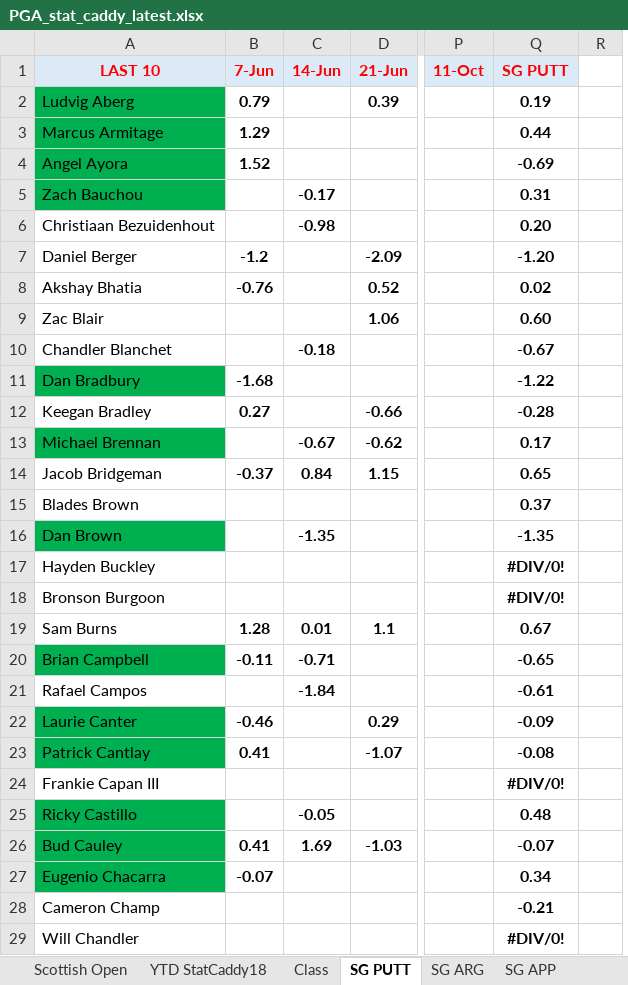
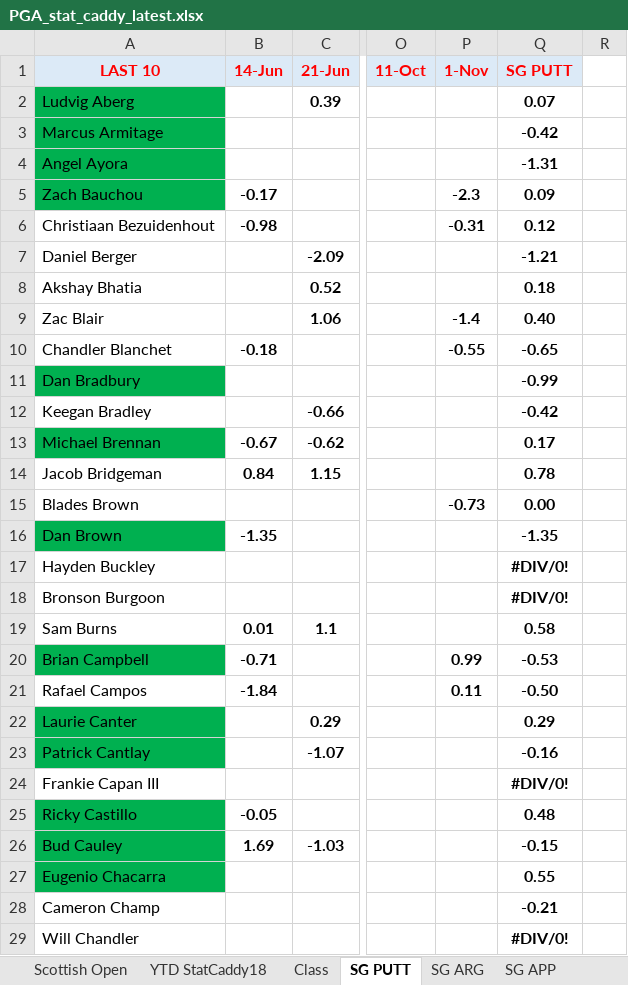
Before and after one commit to chrismaleki-tech/skills-introduction-to-github, an Excel workbook: datagolf/workbooks/PGA_stat_caddy_latest.xlsx, sheet SG PUTT, drawn as a sheet; only a part is shown, gaps mark what is left out; values as stored, in another font and other column widths than the file's, no borders; conditional formats not drawn; removed rows and columns are numbered as before the commit, all else as after; the diff covers the shown part only; the diff names each change by its address in the sheet, - before the commit and + after, or states it on an @@ line.

```diff
--- a/datagolf/workbooks/PGA_stat_caddy_latest.xlsx (sheet SG PUTT)
+++ b/datagolf/workbooks/PGA_stat_caddy_latest.xlsx (sheet SG PUTT)
-column B (7-Jun), rows 2-27: 0.79 | 1.29 | 1.52 |  |  | -1.2 | -0.76 |  |  | -1.68 | 0.27 |  | -0.37 |  |  |  |  | 1.28 | -0.11 |  | -0.46 | 0.41 |  |  | 0.41 | -0.07
+column P (1-Nov), rows 5-21: -2.3 | -0.31 |  |  | -1.4 | -0.55 |  |  |  |  | -0.73 |  |  |  |  | 0.99 | 0.11
-Q2 (SG PUTT): 0.19
+Q2 (SG PUTT): 0.07
-Q3 (SG PUTT): 0.44
+Q3 (SG PUTT): -0.42
-Q4 (SG PUTT): -0.69
+Q4 (SG PUTT): -1.31
-Q5 (SG PUTT): 0.31
+Q5 (SG PUTT): 0.09
-Q6 (SG PUTT): 0.20
+Q6 (SG PUTT): 0.12
-Q7 (SG PUTT): -1.20
+Q7 (SG PUTT): -1.21
-Q8 (SG PUTT): 0.02
+Q8 (SG PUTT): 0.18
-Q9 (SG PUTT): 0.60
+Q9 (SG PUTT): 0.40
-Q10 (SG PUTT): -0.67
+Q10 (SG PUTT): -0.65
-Q11 (SG PUTT): -1.22
+Q11 (SG PUTT): -0.99
-Q12 (SG PUTT): -0.28
+Q12 (SG PUTT): -0.42
-Q14 (SG PUTT): 0.65
+Q14 (SG PUTT): 0.78
-Q15 (SG PUTT): 0.37
+Q15 (SG PUTT): 0.00
-Q19 (SG PUTT): 0.67
+Q19 (SG PUTT): 0.58
-Q20 (SG PUTT): -0.65
+Q20 (SG PUTT): -0.53
-Q21 (SG PUTT): -0.61
+Q21 (SG PUTT): -0.50
-Q22 (SG PUTT): -0.09
+Q22 (SG PUTT): 0.29
-Q23 (SG PUTT): -0.08
+Q23 (SG PUTT): -0.16
-Q26 (SG PUTT): -0.07
+Q26 (SG PUTT): -0.15
-Q27 (SG PUTT): 0.34
+Q27 (SG PUTT): 0.55
```
Also changed, not shown: 192 edited cells elsewhere in this sheet, sheet PGA Database, sheet Scottish Open Field, sheet Wyndham Field, sheet SG ARG, sheet SG OTT, sheet SG APP, 2 more sheets, datagolf/workbooks/StatCaddy_Field_latest.xlsx, 4 other files.
